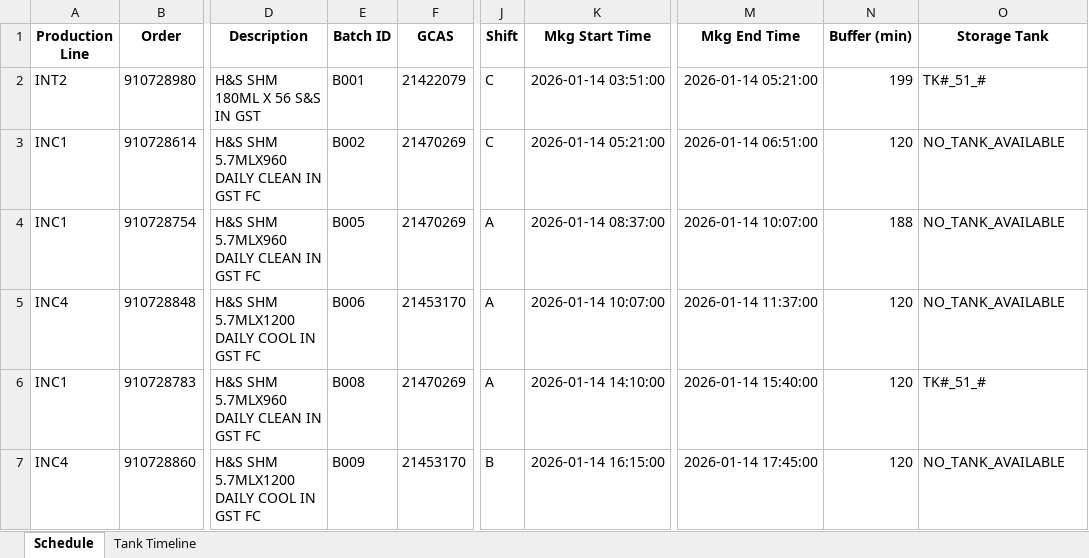
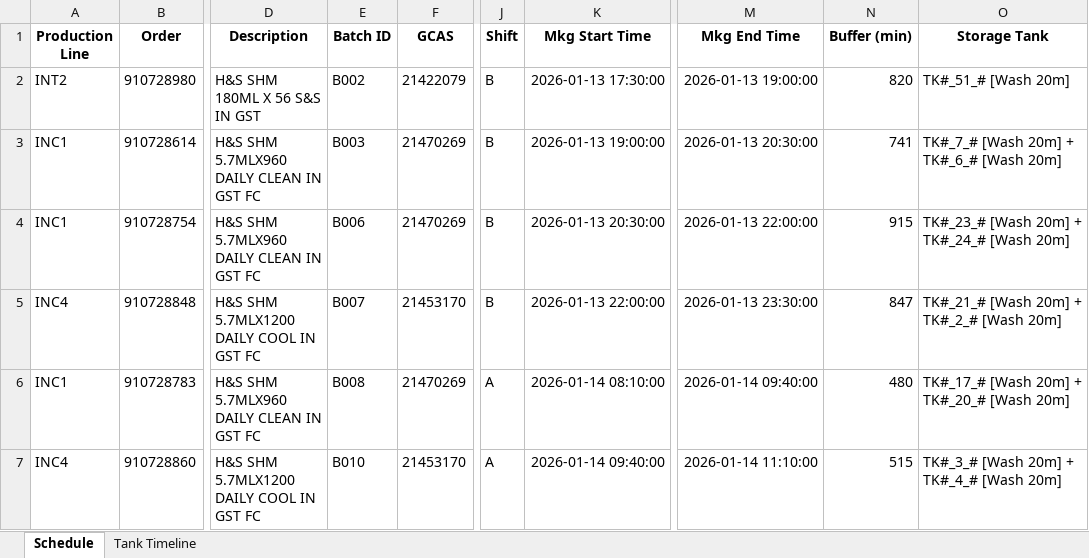
Before and after one commit to Aetheradix/PG-AutoProdTool, an Excel workbook: APPT/data/output/Final_Production_Plan.xlsx, sheet Schedule, drawn as a sheet; only a part is shown, gaps mark what is left out; values as stored, in another font and other column widths than the file's, no borders; the diff covers the shown part only; the diff names each change by its address in the sheet, - before the commit and + after, or states it on an @@ line.

Commit message:
Update: Tank Washouts fixed, conditioner additional rules

```diff
--- a/APPT/data/output/Final_Production_Plan.xlsx (sheet Schedule)
+++ b/APPT/data/output/Final_Production_Plan.xlsx (sheet Schedule)
-E2 (Batch ID): B001
+E2 (Batch ID): B002
-J2:J3 (Shift): C
+J2:J3 (Shift): B
-K2 (Mkg Start Time): 2026-01-14 03:51:00
+K2 (Mkg Start Time): 2026-01-13 17:30:00
-M2 (Mkg End Time): 2026-01-14 05:21:00
+M2 (Mkg End Time): 2026-01-13 19:00:00
-N2 (Buffer (min)): 199
+N2 (Buffer (min)): 820
-O2 (Storage Tank): TK#_51_#
+O2 (Storage Tank): TK#_51_# [Wash 20m]
-E3 (Batch ID): B002
+E3 (Batch ID): B003
-K3 (Mkg Start Time): 2026-01-14 05:21:00
+K3 (Mkg Start Time): 2026-01-13 19:00:00
-M3 (Mkg End Time): 2026-01-14 06:51:00
+M3 (Mkg End Time): 2026-01-13 20:30:00
-N3 (Buffer (min)): 120
+N3 (Buffer (min)): 741
-O3 (Storage Tank): NO_TANK_AVAILABLE
+O3 (Storage Tank): TK#_7_# [Wash 20m] + TK#_6_# [Wash 20m]
-E4 (Batch ID): B005
+E4 (Batch ID): B006
-J4:J5 (Shift): A
+J4:J5 (Shift): B
-K4 (Mkg Start Time): 2026-01-14 08:37:00
+K4 (Mkg Start Time): 2026-01-13 20:30:00
-M4 (Mkg End Time): 2026-01-14 10:07:00
+M4 (Mkg End Time): 2026-01-13 22:00:00
-N4 (Buffer (min)): 188
+N4 (Buffer (min)): 915
-O4 (Storage Tank): NO_TANK_AVAILABLE
+O4 (Storage Tank): TK#_23_# [Wash 20m] + TK#_24_# [Wash 20m]
-E5 (Batch ID): B006
+E5 (Batch ID): B007
-K5 (Mkg Start Time): 2026-01-14 10:07:00
+K5 (Mkg Start Time): 2026-01-13 22:00:00
-M5 (Mkg End Time): 2026-01-14 11:37:00
+M5 (Mkg End Time): 2026-01-13 23:30:00
-N5 (Buffer (min)): 120
+N5 (Buffer (min)): 847
-O5 (Storage Tank): NO_TANK_AVAILABLE
+O5 (Storage Tank): TK#_21_# [Wash 20m] + TK#_2_# [Wash 20m]
-K6 (Mkg Start Time): 2026-01-14 14:10:00
+K6 (Mkg Start Time): 2026-01-14 08:10:00
-M6 (Mkg End Time): 2026-01-14 15:40:00
+M6 (Mkg End Time): 2026-01-14 09:40:00
-N6 (Buffer (min)): 120
+N6 (Buffer (min)): 480
-O6 (Storage Tank): TK#_51_#
+O6 (Storage Tank): TK#_17_# [Wash 20m] + TK#_20_# [Wash 20m]
-E7 (Batch ID): B009
+E7 (Batch ID): B010
-J7 (Shift): B
+J7 (Shift): A
-K7 (Mkg Start Time): 2026-01-14 16:15:00
+K7 (Mkg Start Time): 2026-01-14 09:40:00
-M7 (Mkg End Time): 2026-01-14 17:45:00
+M7 (Mkg End Time): 2026-01-14 11:10:00
-N7 (Buffer (min)): 120
+N7 (Buffer (min)): 515
-O7 (Storage Tank): NO_TANK_AVAILABLE
+O7 (Storage Tank): TK#_3_# [Wash 20m] + TK#_4_# [Wash 20m]
```
Also changed, not shown: 6 added rows, 5 removed rows and 96 edited cells elsewhere in this sheet, sheet Tank Timeline, 1 other file.
